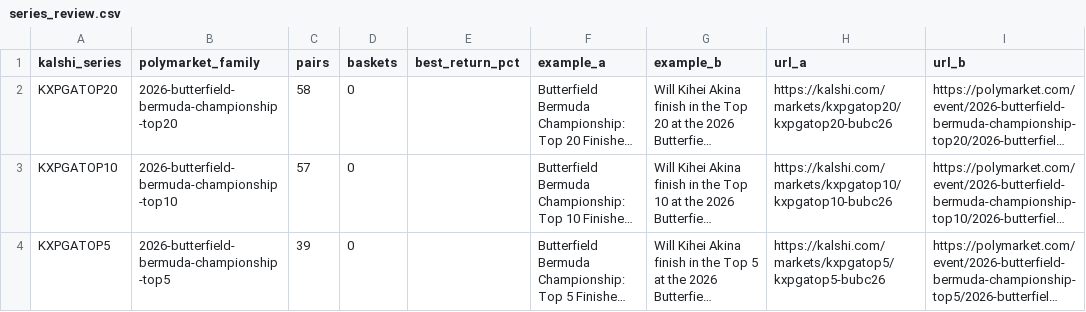
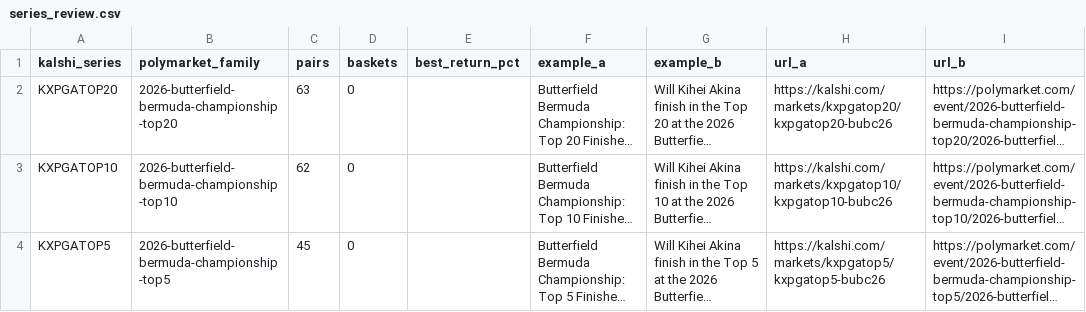
Before and after one commit to pjmerica/pred-arbitrage, a CSV file: data/processed/series_review.csv, drawn as a sheet; long unchanged cells end in …; the diff names each change by its address in the sheet, - before the commit and + after, or states it on an @@ line.

```diff
--- a/data/processed/series_review.csv
+++ b/data/processed/series_review.csv
-C2 (pairs): 58
+C2 (pairs): 63
-C3 (pairs): 57
+C3 (pairs): 62
-C4 (pairs): 39
+C4 (pairs): 45
```
Also changed, not shown: data/raw/predictit_markets.csv, 2 other files.
